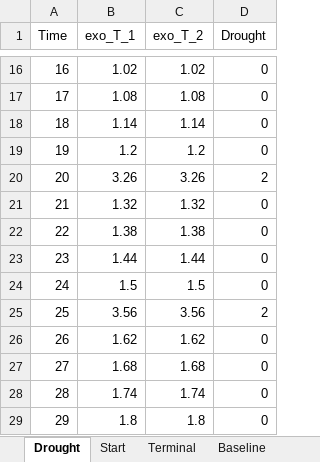
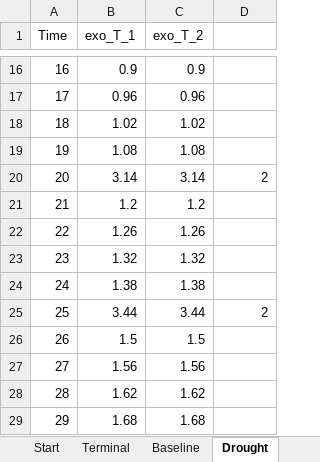
Before and after one commit to schultkr/DGE-CRED, an Excel workbook: DGE_CRED_Model/ExcelFiles/ModelSimulationandCalibration3Sectorsand2Regions.xlsx, sheet Drought, drawn as a sheet; only a part is shown, gaps mark what is left out; values as stored, in another font and other column widths than the file's, no borders; the diff covers the shown part only; the diff names each change by its address in the sheet, - before the commit and + after, or states it on an @@ line.

```diff
--- a/DGE_CRED_Model/ExcelFiles/ModelSimulationandCalibration3Sectorsand2Regions.xlsx (sheet Drought)
+++ b/DGE_CRED_Model/ExcelFiles/ModelSimulationandCalibration3Sectorsand2Regions.xlsx (sheet Drought)
@@ sheet tab order changed: Start | Terminal | Baseline | Drought @@
-D1: Drought
+D1: (empty)
-B16 (exo_T_1): 1.02
+B16 (exo_T_1): 0.9
-C16 (exo_T_2): 1.02
+C16 (exo_T_2): 0.9
-D16:D19: 0
+D16:D19: (empty)
-B17 (exo_T_1): 1.08
+B17 (exo_T_1): 0.96
-C17 (exo_T_2): 1.08
+C17 (exo_T_2): 0.96
-B18 (exo_T_1): 1.14
+B18 (exo_T_1): 1.02
-C18 (exo_T_2): 1.14
+C18 (exo_T_2): 1.02
-B19 (exo_T_1): 1.2
+B19 (exo_T_1): 1.08
-C19 (exo_T_2): 1.2
+C19 (exo_T_2): 1.08
-B20 (exo_T_1): 3.26
+B20 (exo_T_1): 3.14
-C20 (exo_T_2): 3.26
+C20 (exo_T_2): 3.14
-B21 (exo_T_1): 1.32
+B21 (exo_T_1): 1.2
-C21 (exo_T_2): 1.32
+C21 (exo_T_2): 1.2
-D21:D24: 0
+D21:D24: (empty)
-B22 (exo_T_1): 1.38
+B22 (exo_T_1): 1.26
-C22 (exo_T_2): 1.38
+C22 (exo_T_2): 1.26
-B23 (exo_T_1): 1.44
+B23 (exo_T_1): 1.32
-C23 (exo_T_2): 1.44
+C23 (exo_T_2): 1.32
-B24 (exo_T_1): 1.5
+B24 (exo_T_1): 1.38
-C24 (exo_T_2): 1.5
+C24 (exo_T_2): 1.38
-B25 (exo_T_1): 3.56
+B25 (exo_T_1): 3.44
-C25 (exo_T_2): 3.56
+C25 (exo_T_2): 3.44
-B26 (exo_T_1): 1.62
+B26 (exo_T_1): 1.5
-C26 (exo_T_2): 1.62
+C26 (exo_T_2): 1.5
-D26:D29: 0
+D26:D29: (empty)
-B27 (exo_T_1): 1.68
+B27 (exo_T_1): 1.56
-C27 (exo_T_2): 1.68
+C27 (exo_T_2): 1.56
-B28 (exo_T_1): 1.74
+B28 (exo_T_1): 1.62
-C28 (exo_T_2): 1.74
+C28 (exo_T_2): 1.62
-B29 (exo_T_1): 1.8
+B29 (exo_T_1): 1.68
-C29 (exo_T_2): 1.8
+C29 (exo_T_2): 1.68
```
Also changed, not shown: 238 edited cells elsewhere in this sheet, sheet Adaptation, sheet Structural Parameters, sheet Start, sheet Dynamics, DGE_CRED_Model/ExcelFiles/Data/National Accounts Vietnam.xlsx, DGE_CRED_Model/ExcelFiles/ModelSimulationandCalibration9Sectorsand6Regions.xlsx, 44 other files.
